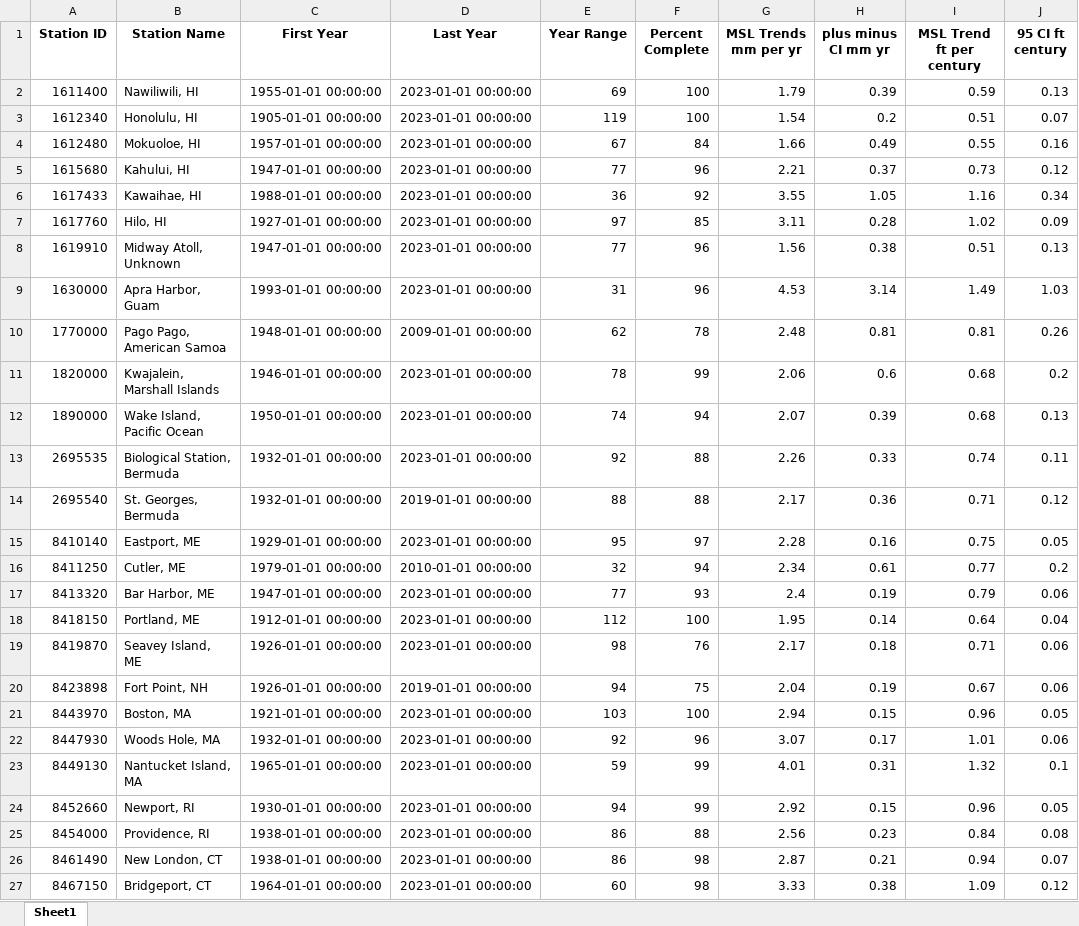
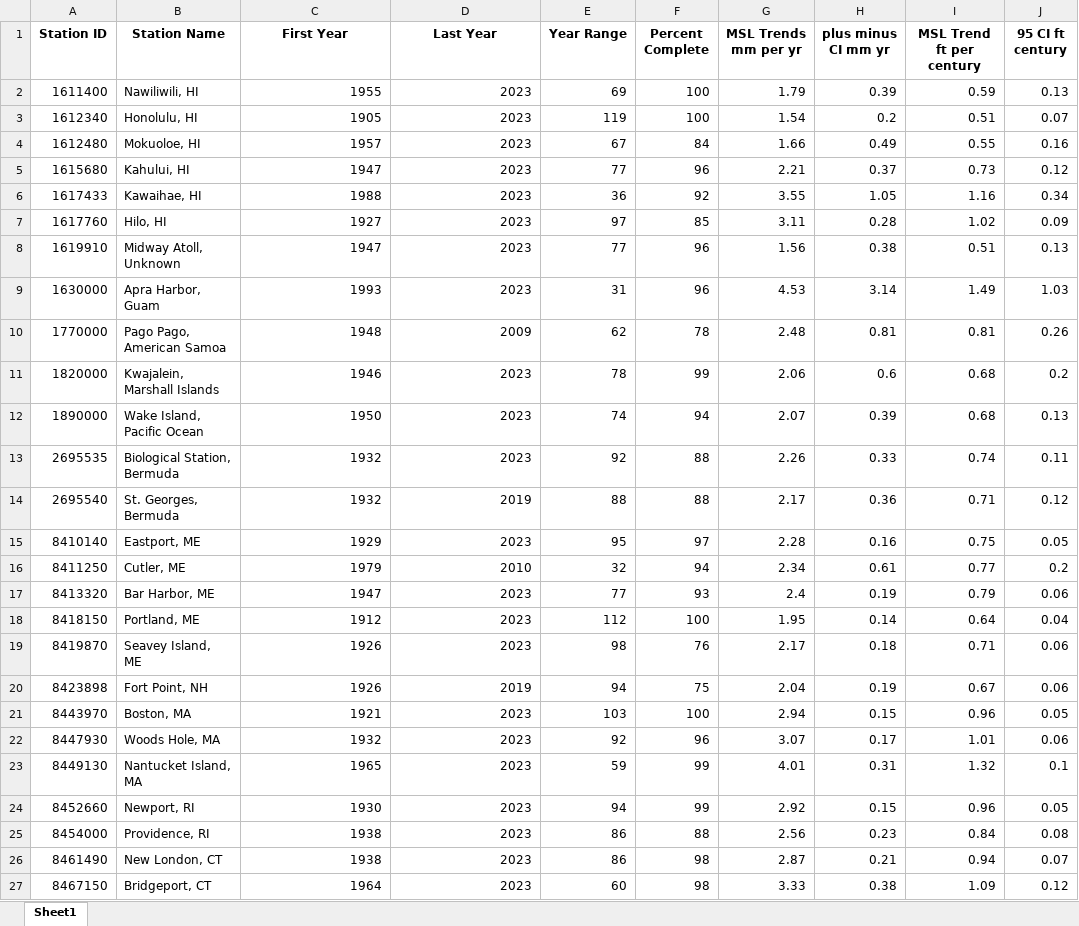
Before and after one commit to argearhart/beach, an Excel workbook: data/usstations.xlsx, sheet Sheet1, drawn as a sheet; only a part is shown; values as stored, in another font and other column widths than the file's, no borders; the diff covers the shown part only; the diff names each change by its address in the sheet, - before the commit and + after, or states it on an @@ line.

```diff
--- a/data/usstations.xlsx (sheet Sheet1)
+++ b/data/usstations.xlsx (sheet Sheet1)
-C2 (First Year): 1955-01-01 00:00:00
+C2 (First Year): 1955
-D2:D9 (Last Year): 2023-01-01 00:00:00
+D2:D9 (Last Year): 2023
-C3 (First Year): 1905-01-01 00:00:00
+C3 (First Year): 1905
-C4 (First Year): 1957-01-01 00:00:00
+C4 (First Year): 1957
-C5 (First Year): 1947-01-01 00:00:00
+C5 (First Year): 1947
-C6 (First Year): 1988-01-01 00:00:00
+C6 (First Year): 1988
-C7 (First Year): 1927-01-01 00:00:00
+C7 (First Year): 1927
-C8 (First Year): 1947-01-01 00:00:00
+C8 (First Year): 1947
-C9 (First Year): 1993-01-01 00:00:00
+C9 (First Year): 1993
-C10 (First Year): 1948-01-01 00:00:00
+C10 (First Year): 1948
-D10 (Last Year): 2009-01-01 00:00:00
+D10 (Last Year): 2009
-C11 (First Year): 1946-01-01 00:00:00
+C11 (First Year): 1946
-D11:D13 (Last Year): 2023-01-01 00:00:00
+D11:D13 (Last Year): 2023
-C12 (First Year): 1950-01-01 00:00:00
+C12 (First Year): 1950
-C13:C14 (First Year): 1932-01-01 00:00:00
+C13:C14 (First Year): 1932
-D14 (Last Year): 2019-01-01 00:00:00
+D14 (Last Year): 2019
-C15 (First Year): 1929-01-01 00:00:00
+C15 (First Year): 1929
-D15 (Last Year): 2023-01-01 00:00:00
+D15 (Last Year): 2023
-C16 (First Year): 1979-01-01 00:00:00
+C16 (First Year): 1979
-D16 (Last Year): 2010-01-01 00:00:00
+D16 (Last Year): 2010
-C17 (First Year): 1947-01-01 00:00:00
+C17 (First Year): 1947
-D17:D19 (Last Year): 2023-01-01 00:00:00
+D17:D19 (Last Year): 2023
-C18 (First Year): 1912-01-01 00:00:00
+C18 (First Year): 1912
-C19:C20 (First Year): 1926-01-01 00:00:00
+C19:C20 (First Year): 1926
-D20 (Last Year): 2019-01-01 00:00:00
+D20 (Last Year): 2019
-C21 (First Year): 1921-01-01 00:00:00
+C21 (First Year): 1921
-D21:D27 (Last Year): 2023-01-01 00:00:00
+D21:D27 (Last Year): 2023
-C22 (First Year): 1932-01-01 00:00:00
+C22 (First Year): 1932
-C23 (First Year): 1965-01-01 00:00:00
+C23 (First Year): 1965
-C24 (First Year): 1930-01-01 00:00:00
+C24 (First Year): 1930
-C25:C26 (First Year): 1938-01-01 00:00:00
+C25:C26 (First Year): 1938
-C27 (First Year): 1964-01-01 00:00:00
+C27 (First Year): 1964
```
Also changed, not shown: 238 edited cells elsewhere in this sheet, data/gmsl.xlsx, 11 other files.
